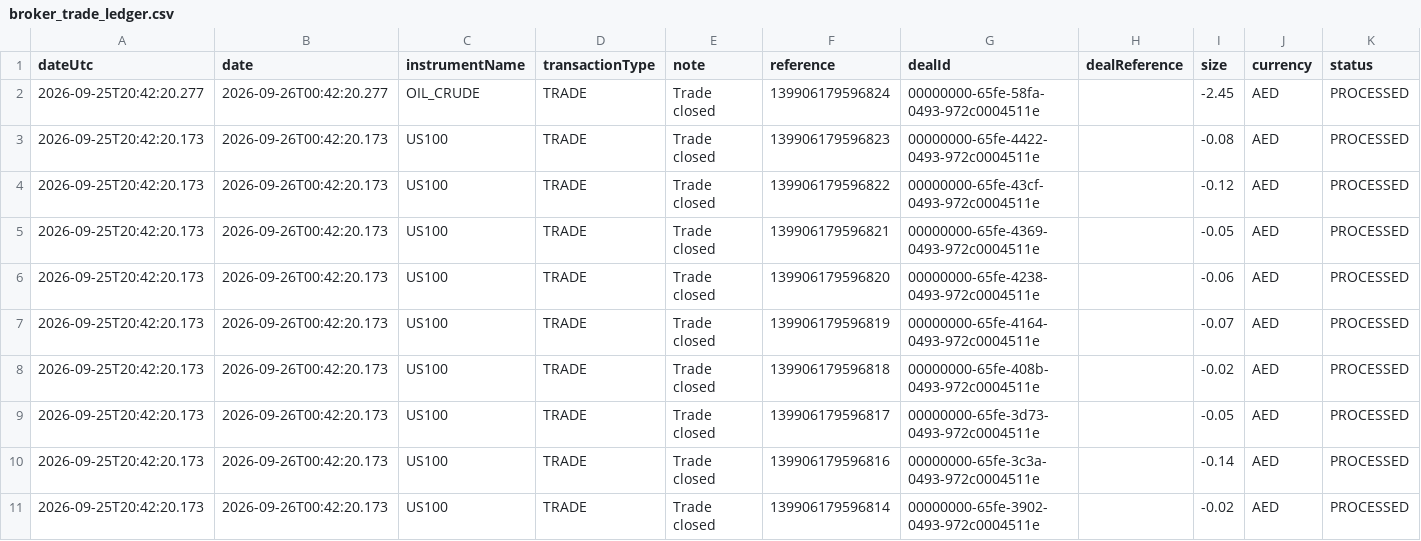
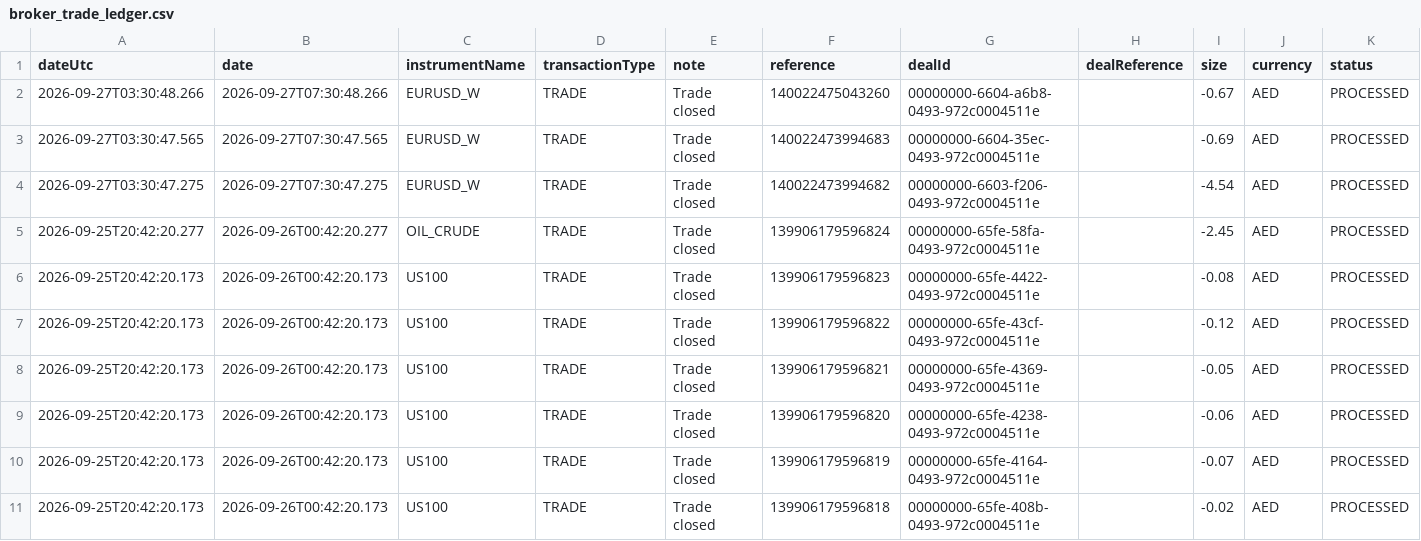
Before and after one commit to alameenahmed318-bit/capital.com-metal-trading-bot, a CSV file: broker_trade_ledger.csv, drawn as a sheet; only a part is shown; the shorter side is filled out with more unchanged rows; rows hold the shown columns only; the diff names each change by its address in the sheet, - before the commit and + after, or states it on an @@ line.

```diff
--- a/broker_trade_ledger.csv
+++ b/broker_trade_ledger.csv
+row 2: 2026-09-27T03:30:48.266 | 2026-09-27T07:30:48.266 | EURUSD_W | TRADE | Trade closed | 140022475043260 | 00000000-6604-a6b8-0493-972c0004511e |  | -0.67 | AED | PROCESSED
+row 3: 2026-09-27T03:30:47.565 | 2026-09-27T07:30:47.565 | EURUSD_W | TRADE | Trade closed | 140022473994683 | 00000000-6604-35ec-0493-972c0004511e |  | -0.69 | AED | PROCESSED
+row 4: 2026-09-27T03:30:47.275 | 2026-09-27T07:30:47.275 | EURUSD_W | TRADE | Trade closed | 140022473994682 | 00000000-6603-f206-0493-972c0004511e |  | -4.54 | AED | PROCESSED
```
Also changed, not shown: 11 other files.
